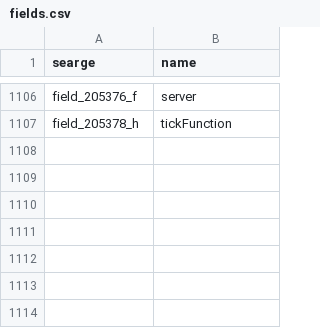
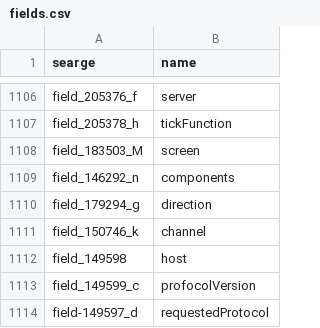
Before and after one commit to Hallowizer/1.13-MCP-Mappings, a CSV file: mappings/fields.csv, drawn as a sheet; only a part is shown, gaps mark what is left out; the diff names each change by its address in the sheet, - before the commit and + after, or states it on an @@ line.

Commit message:
Add mappings
Added some network and GUI mappings.

```diff
--- a/mappings/fields.csv
+++ b/mappings/fields.csv
+row 1108: field_183503_M | screen
+row 1109: field_146292_n | components
+row 1110: field_179294_g | direction
+row 1111: field_150746_k | channel
+row 1112: field_149598 | host
+row 1113: field_149599_c | profocolVersion
+row 1114: field-149597_d | requestedProtocol
```
